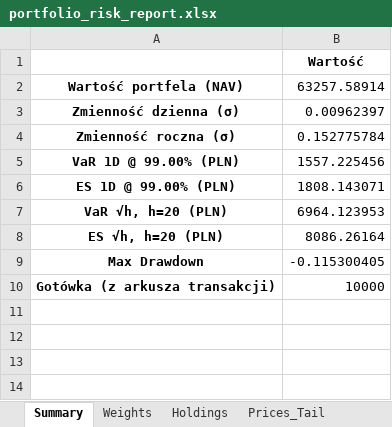
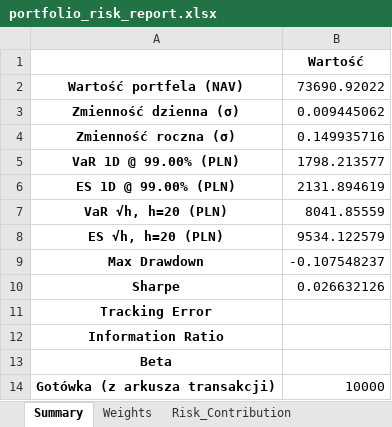
Before and after one commit to HossaProCapital/student-fund, an Excel workbook: output/portfolio_risk_report.xlsx, sheet Summary, drawn as a sheet; values as stored, in another font and other column widths than the file's, no borders; the diff names each change by its address in the sheet, - before the commit and + after, or states it on an @@ line.

```diff
--- a/output/portfolio_risk_report.xlsx (sheet Summary)
+++ b/output/portfolio_risk_report.xlsx (sheet Summary)
+sheet tab: Risk_Contribution
-B2: 63257.58914
+B2: 73690.92022
-B3: 0.00962397
+B3: 0.009445062
-B4: 0.152775784
+B4: 0.149935716
-B5: 1557.225456
+B5: 1798.213577
-B6: 1808.143071
+B6: 2131.894619
-B7: 6964.123953
+B7: 8041.85559
-B8: 8086.26164
+B8: 9534.122579
-B9: -0.115300405
+B9: -0.107548237
+row 10: Sharpe | 0.026632126
+row 11: Tracking Error
+row 12: Information Ratio
+row 13: Beta
```
Also changed, not shown: sheet Prices_Tail, sheet Weights, sheet Config, sheet Holdings, other sheet tabs, input/portfolio2.xlsx, 8 other files.
